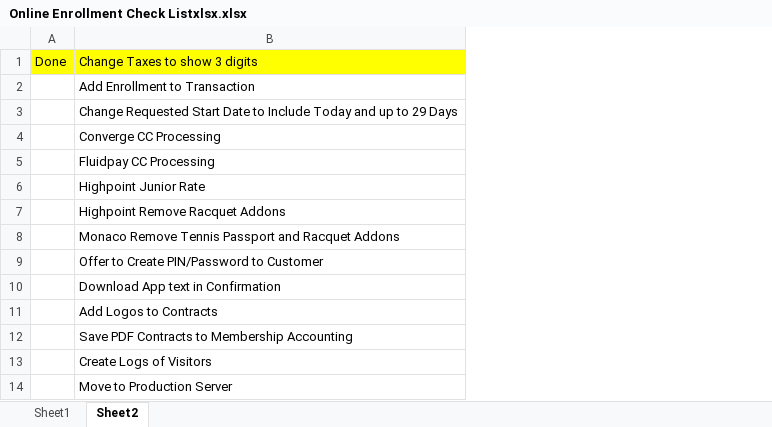
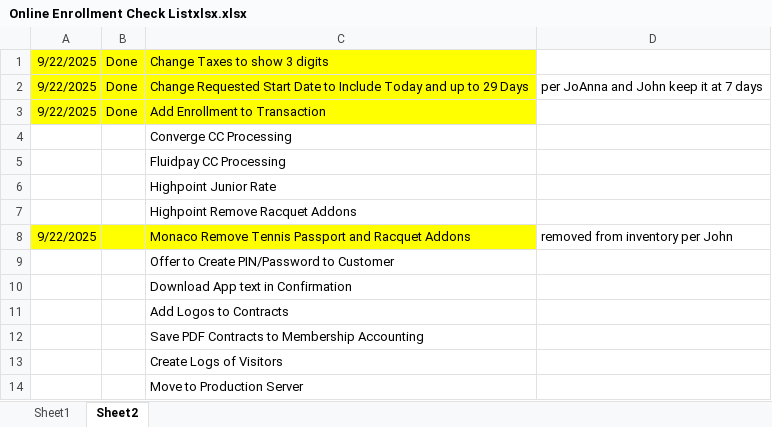
Before and after one commit to GeminiXM/Online_Enrollment, an Excel workbook: Online Enrollment Check Listxlsx.xlsx, sheet Sheet2, drawn as a sheet; only a part is shown; values as stored, in another font and other column widths than the file's, no borders; removed rows and columns are numbered as before the commit, all else as after; the diff names each change by its address in the sheet, - before the commit and + after, or states it on an @@ line.

```diff
--- a/Online Enrollment Check Listxlsx.xlsx (sheet Sheet2)
+++ b/Online Enrollment Check Listxlsx.xlsx (sheet Sheet2)
+column A, rows 1-2: 9/22/2025 | 9/22/2025; row 8: 9/22/2025
+column D, row 2: per JoAnna and John keep it at 7 days; row 8: removed from inventory per John
-row 2:  | Add Enrollment to Transaction
-B2: (empty)
+B2: Done
-B2:C2 fill: none
+B2:C2 fill: #FFFF00
+row 3: 9/22/2025 | Done | Add Enrollment to Transaction
-B8:C8 fill: none
+B8:C8 fill: #FFFF00
```
Also changed, not shown: 29 other files.
